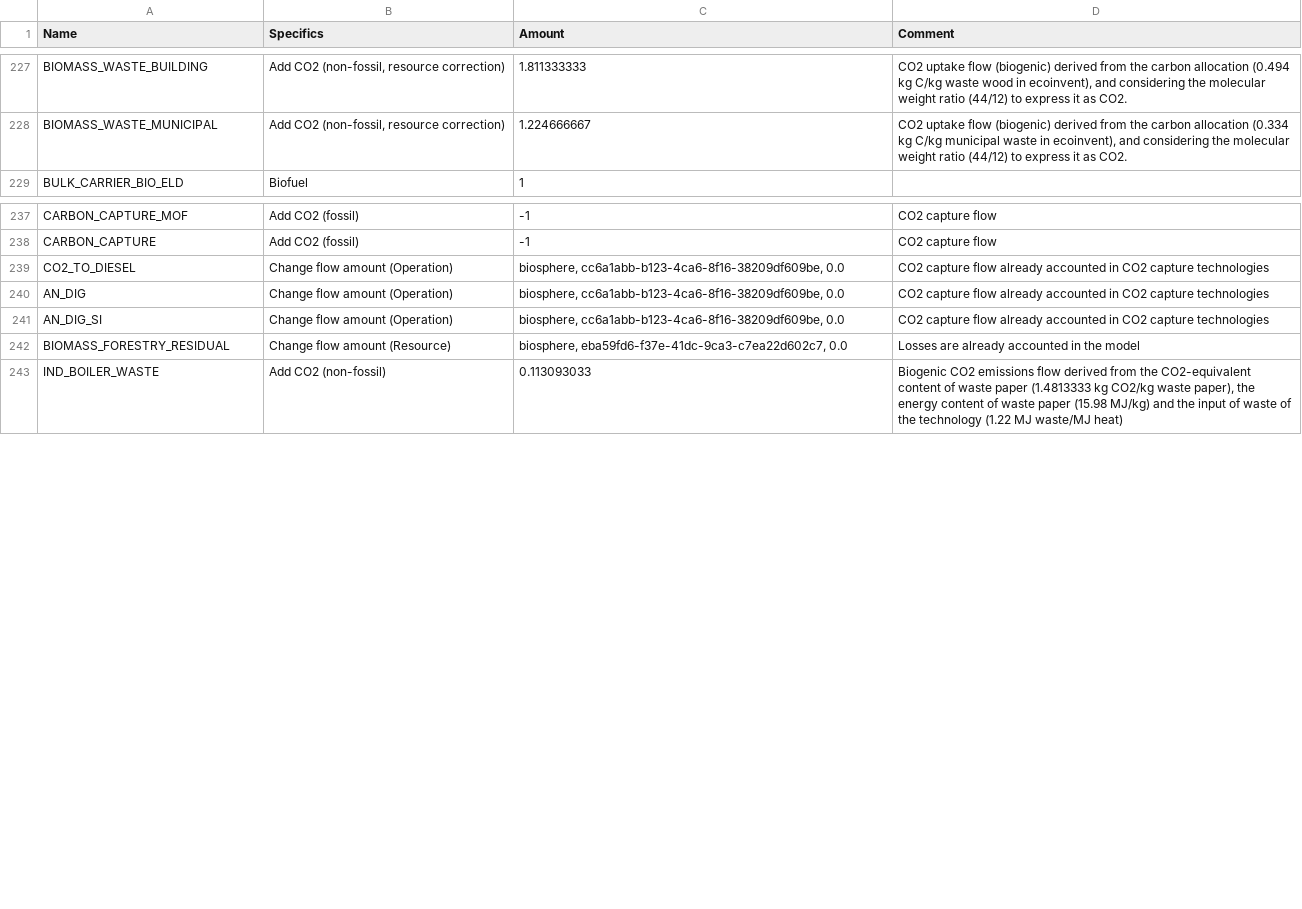
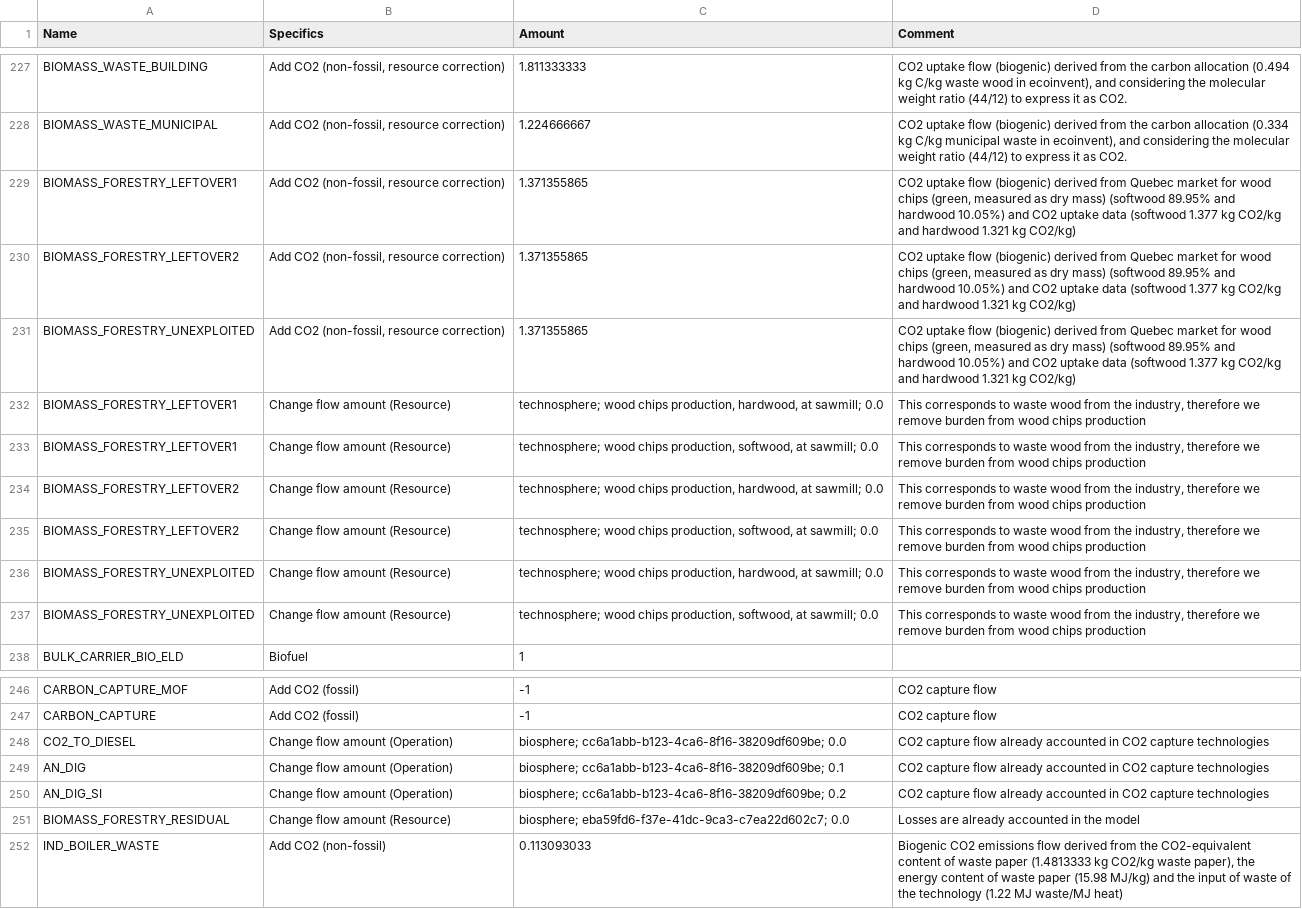
Before and after one commit to CIRAIG/EnergyScope-Quebec, a CSV file: projects/lca/04_Burden_shifting/01_Notebooks/Data/technology_specifics.csv, drawn as a sheet; only a part is shown, gaps mark what is left out.

Commit message:
chore(lca): removed impacts from wood chips production in BIOMASS_FORESTRY_LEFTOVER1/2 and BIOMASS_FORESTRY_UNEXPLOITED because they are waste wood from the industry

```diff
--- a/projects/lca/04_Burden_shifting/01_Notebooks/Data/technology_specifics.csv
+++ b/projects/lca/04_Burden_shifting/01_Notebooks/Data/technology_specifics.csv
@@ -228,2 +228,11 @@ BIOMASS_WASTE_BUILDING,"Add CO2 (non-fossil, resource correction)",1.811333333,"
 BIOMASS_WASTE_MUNICIPAL,"Add CO2 (non-fossil, resource correction)",1.224666667,"CO2 uptake flow (biogenic) derived from the carbon allocation (0.334 kg C/kg municipal waste in ecoinvent), and considering the molecular weight ratio (44/12) to express it as CO2."
+BIOMASS_FORESTRY_LEFTOVER1,"Add CO2 (non-fossil, resource correction)",1.371355865,"CO2 uptake flow (biogenic) derived from Quebec market for wood chips (green, measured as dry mass) (softwood 89.95% and hardwood 10.05%) and CO2 uptake data (softwood 1.377 kg CO2/kg and hardwood 1.321 kg CO2/kg)"
+BIOMASS_FORESTRY_LEFTOVER2,"Add CO2 (non-fossil, resource correction)",1.371355865,"CO2 uptake flow (biogenic) derived from Quebec market for wood chips (green, measured as dry mass) (softwood 89.95% and hardwood 10.05%) and CO2 uptake data (softwood 1.377 kg CO2/kg and hardwood 1.321 kg CO2/kg)"
+BIOMASS_FORESTRY_UNEXPLOITED,"Add CO2 (non-fossil, resource correction)",1.371355865,"CO2 uptake flow (biogenic) derived from Quebec market for wood chips (green, measured as dry mass) (softwood 89.95% and hardwood 10.05%) and CO2 uptake data (softwood 1.377 kg CO2/kg and hardwood 1.321 kg CO2/kg)"
+BIOMASS_FORESTRY_LEFTOVER1,Change flow amount (Resource),"technosphere; wood chips production, hardwood, at sawmill; 0.0","This corresponds to waste wood from the industry, therefore we remove burden from wood chips production"
+BIOMASS_FORESTRY_LEFTOVER1,Change flow amount (Resource),"technosphere; wood chips production, softwood, at sawmill; 0.0","This corresponds to waste wood from the industry, therefore we remove burden from wood chips production"
+BIOMASS_FORESTRY_LEFTOVER2,Change flow amount (Resource),"technosphere; wood chips production, hardwood, at sawmill; 0.0","This corresponds to waste wood from the industry, therefore we remove burden from wood chips production"
+BIOMASS_FORESTRY_LEFTOVER2,Change flow amount (Resource),"technosphere; wood chips production, softwood, at sawmill; 0.0","This corresponds to waste wood from the industry, therefore we remove burden from wood chips production"
+BIOMASS_FORESTRY_UNEXPLOITED,Change flow amount (Resource),"technosphere; wood chips production, hardwood, at sawmill; 0.0","This corresponds to waste wood from the industry, therefore we remove burden from wood chips production"
+BIOMASS_FORESTRY_UNEXPLOITED,Change flow amount (Resource),"technosphere; wood chips production, softwood, at sawmill; 0.0","This corresponds to waste wood from the industry, therefore we remove burden from wood chips production"
 BULK_CARRIER_BIO_ELD,Biofuel,1,
@@ -238,6 +247,6 @@ CARBON_CAPTURE_MOF,Add CO2 (fossil),-1,CO2 capture flow
 CARBON_CAPTURE,Add CO2 (fossil),-1,CO2 capture flow
-CO2_TO_DIESEL,Change flow amount (Operation),"biosphere, cc6a1abb-b123-4ca6-8f16-38209df609be, 0.0",CO2 capture flow already accounted in CO2 capture technologies
-AN_DIG,Change flow amount (Operation),"biosphere, cc6a1abb-b123-4ca6-8f16-38209df609be, 0.0",CO2 capture flow already accounted in CO2 capture technologies
-AN_DIG_SI,Change flow amount (Operation),"biosphere, cc6a1abb-b123-4ca6-8f16-38209df609be, 0.0",CO2 capture flow already accounted in CO2 capture technologies
-BIOMASS_FORESTRY_RESIDUAL,Change flow amount (Resource),"biosphere, eba59fd6-f37e-41dc-9ca3-c7ea22d602c7, 0.0",Losses are already accounted in the model
+CO2_TO_DIESEL,Change flow amount (Operation),biosphere; cc6a1abb-b123-4ca6-8f16-38209df609be; 0.0,CO2 capture flow already accounted in CO2 capture technologies
+AN_DIG,Change flow amount (Operation),biosphere; cc6a1abb-b123-4ca6-8f16-38209df609be; 0.1,CO2 capture flow already accounted in CO2 capture technologies
+AN_DIG_SI,Change flow amount (Operation),biosphere; cc6a1abb-b123-4ca6-8f16-38209df609be; 0.2,CO2 capture flow already accounted in CO2 capture technologies
+BIOMASS_FORESTRY_RESIDUAL,Change flow amount (Resource),biosphere; eba59fd6-f37e-41dc-9ca3-c7ea22d602c7; 0.0,Losses are already accounted in the model
 IND_BOILER_WASTE,Add CO2 (non-fossil),0.113093033,"Biogenic CO2 emissions flow derived from the CO2-equivalent content of waste paper (1.4813333 kg CO2/kg waste paper), the energy content of waste paper (15.98 MJ/kg) and the input of waste of the technology (1.22 MJ waste/MJ heat)"
```
